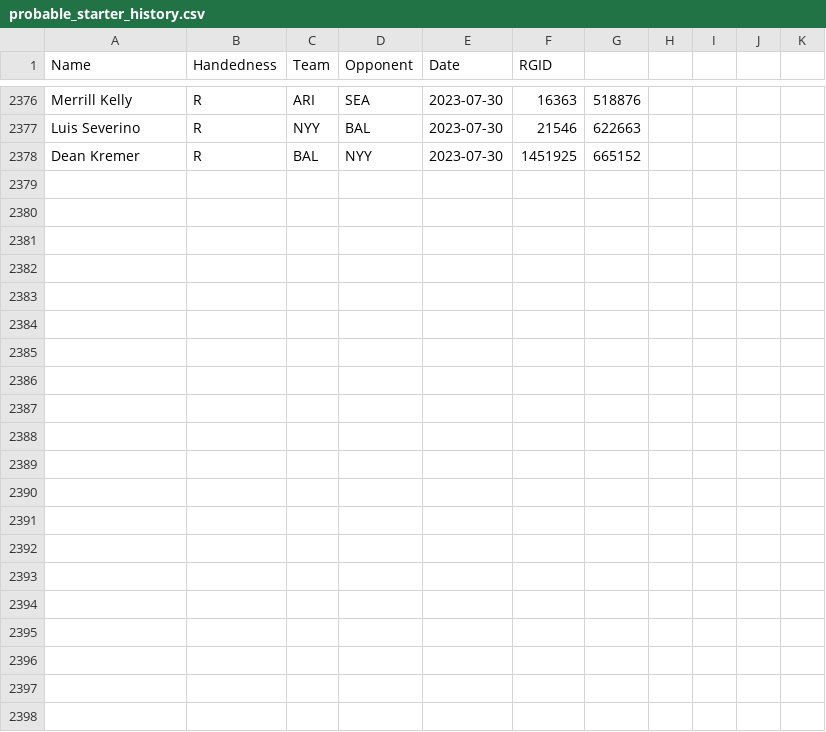
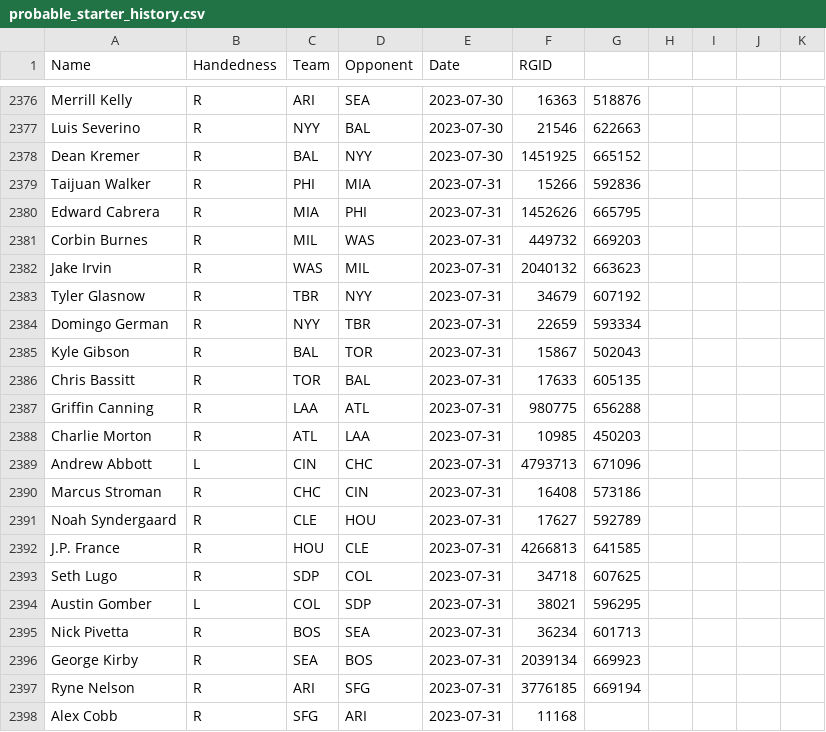
Before and after one commit to amaizehayes/sp-k-prediction-app, a CSV file: output/probable_starter_history.csv, drawn as a sheet; only a part is shown, gaps mark what is left out; the diff names each change by its address in the sheet, - before the commit and + after, or states it on an @@ line.

```diff
--- a/output/probable_starter_history.csv
+++ b/output/probable_starter_history.csv
+row 2379: Taijuan Walker | R | PHI | MIA | 2023-07-31 | 15266 | 592836
+row 2380: Edward Cabrera | R | MIA | PHI | 2023-07-31 | 1452626 | 665795
+row 2381: Corbin Burnes | R | MIL | WAS | 2023-07-31 | 449732 | 669203
+row 2382: Jake Irvin | R | WAS | MIL | 2023-07-31 | 2040132 | 663623
+row 2383: Tyler Glasnow | R | TBR | NYY | 2023-07-31 | 34679 | 607192
+row 2384: Domingo German | R | NYY | TBR | 2023-07-31 | 22659 | 593334
+row 2385: Kyle Gibson | R | BAL | TOR | 2023-07-31 | 15867 | 502043
+row 2386: Chris Bassitt | R | TOR | BAL | 2023-07-31 | 17633 | 605135
+row 2387: Griffin Canning | R | LAA | ATL | 2023-07-31 | 980775 | 656288
+row 2388: Charlie Morton | R | ATL | LAA | 2023-07-31 | 10985 | 450203
+row 2389: Andrew Abbott | L | CIN | CHC | 2023-07-31 | 4793713 | 671096
+row 2390: Marcus Stroman | R | CHC | CIN | 2023-07-31 | 16408 | 573186
+row 2391: Noah Syndergaard | R | CLE | HOU | 2023-07-31 | 17627 | 592789
+row 2392: J.P. France | R | HOU | CLE | 2023-07-31 | 4266813 | 641585
+row 2393: Seth Lugo | R | SDP | COL | 2023-07-31 | 34718 | 607625
+row 2394: Austin Gomber | L | COL | SDP | 2023-07-31 | 38021 | 596295
+row 2395: Nick Pivetta | R | BOS | SEA | 2023-07-31 | 36234 | 601713
+row 2396: George Kirby | R | SEA | BOS | 2023-07-31 | 2039134 | 669923
+row 2397: Ryne Nelson | R | ARI | SFG | 2023-07-31 | 3776185 | 669194
+row 2398: Alex Cobb | R | SFG | ARI | 2023-07-31 | 11168
```
Also changed, not shown: output/sp_log_2023.csv, output/sp_prop_odds_history.csv, 12 other files.
